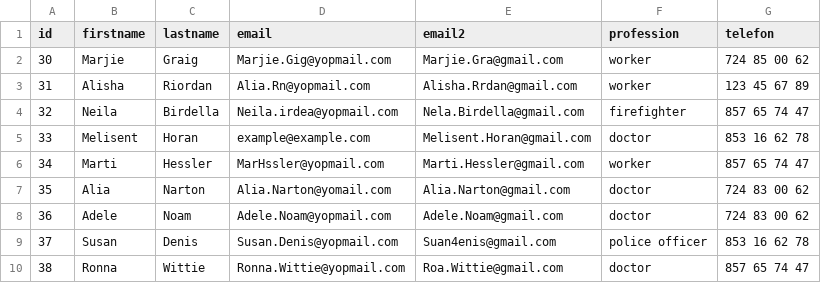
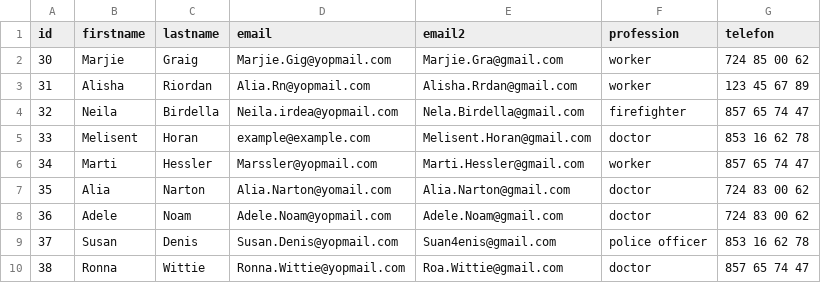
Before and after one commit to Enrgaraba/SensitiBot-Tests, a CSV file: ejemplocsv1.csv, drawn as a sheet; only a part is shown.

```diff
--- a/ejemplocsv1.csv
+++ b/ejemplocsv1.csv
@@ -5,3 +5,3 @@ id,firstname,lastname,email,email2,profession,telefon
 33,Melisent,Horan,example@example.com,Melisent.Horan@gmail.com,doctor,853 16 62 78
-34,Marti,Hessler,MarHssler@yopmail.com,Marti.Hessler@gmail.com,worker,857 65 74 47
+34,Marti,Hessler,Marssler@yopmail.com,Marti.Hessler@gmail.com,worker,857 65 74 47
 35,Alia,Narton,Alia.Narton@yomail.com,Alia.Narton@gmail.com,doctor,724 83 00 62
```
Also changed, not shown: 5 other files.
